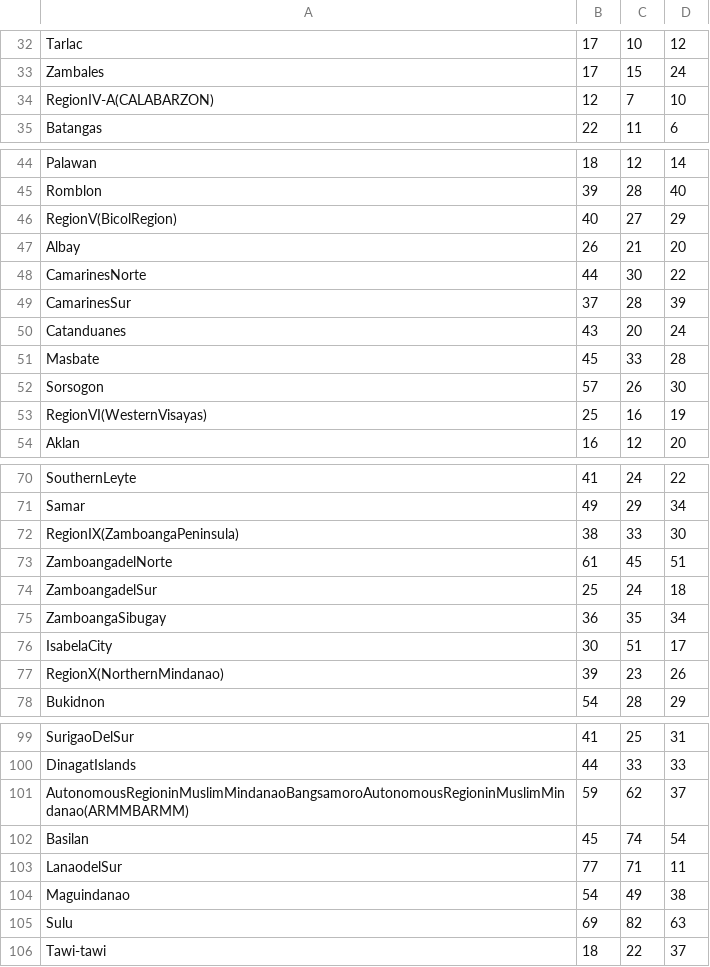
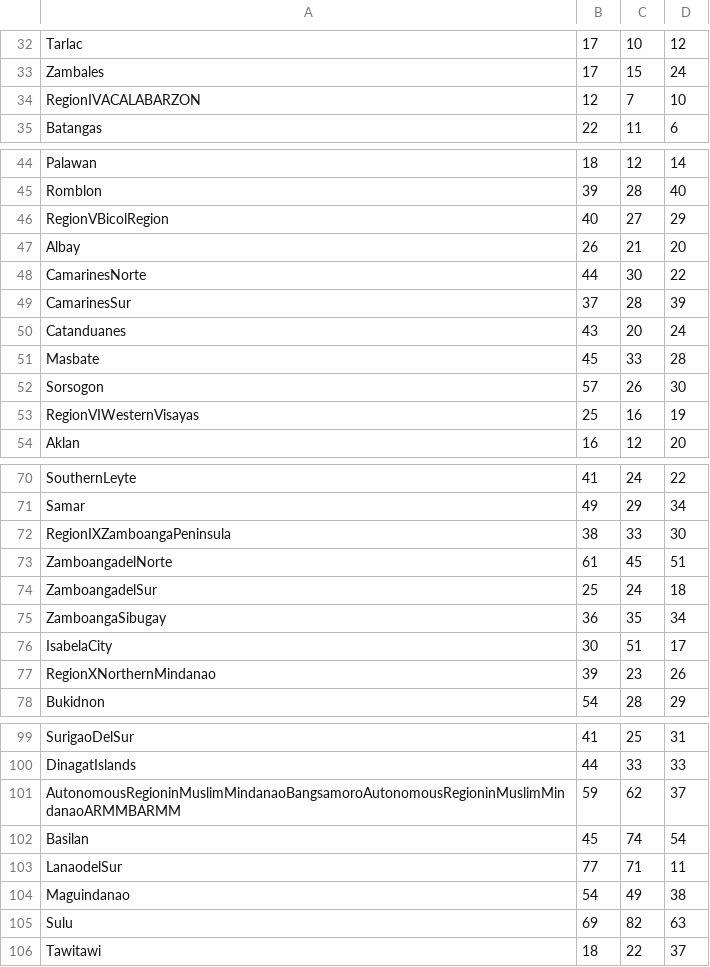
Before and after one commit to Pr0gr4m3/Dataset, a CSV file: Poverty.csv, drawn as a sheet; only a part is shown, gaps mark what is left out; the diff covers the shown part only.

```diff
--- a/Poverty.csv
+++ b/Poverty.csv
@@ -33,3 +33,3 @@ Tarlac,17,10,12
 Zambales,17,15,24
-RegionIV-A(CALABARZON),12,7,10
+RegionIVACALABARZON,12,7,10
 Batangas,22,11,6
@@ -45,3 +45,3 @@ Palawan,18,12,14
 Romblon,39,28,40
-RegionV(BicolRegion),40,27,29
+RegionVBicolRegion,40,27,29
 Albay,26,21,20
@@ -52,3 +52,3 @@ Masbate,45,33,28
 Sorsogon,57,26,30
-RegionVI(WesternVisayas),25,16,19
+RegionVIWesternVisayas,25,16,19
 Aklan,16,12,20
@@ -71,3 +71,3 @@ SouthernLeyte,41,24,22
 Samar,49,29,34
-RegionIX(ZamboangaPeninsula),38,33,30
+RegionIXZamboangaPeninsula,38,33,30
 ZamboangadelNorte,61,45,51
@@ -76,3 +76,3 @@ ZamboangaSibugay,36,35,34
 IsabelaCity,30,51,17
-RegionX(NorthernMindanao),39,23,26
+RegionXNorthernMindanao,39,23,26
 Bukidnon,54,28,29
@@ -100,3 +100,3 @@ SurigaoDelSur,41,25,31
 DinagatIslands,44,33,33
-AutonomousRegioninMuslimMindanaoBangsamoroAutonomousRegioninMuslimMindanao(ARMMBARMM),59,62,37
+AutonomousRegioninMuslimMindanaoBangsamoroAutonomousRegioninMuslimMindanaoARMMBARMM,59,62,37
 Basilan,45,74,54
@@ -105,2 +105,2 @@ Maguindanao,54,49,38
 Sulu,69,82,63
-Tawi-tawi,18,22,37
+Tawitawi,18,22,37
```
Also changed, not shown: 10 edited cells elsewhere in this file.
